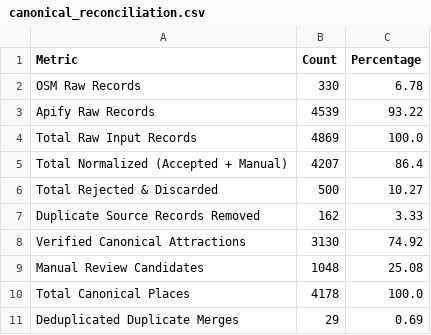
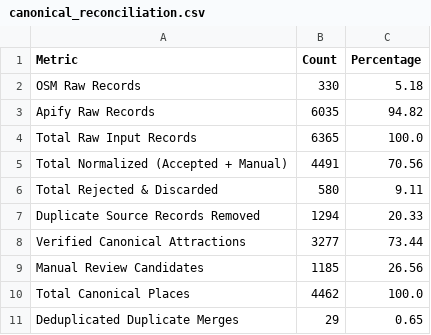
Before and after one commit to RahmatHadinata23758051/RekomendasiWisata, a CSV file: Scraping/reports/canonical_reconciliation.csv, drawn as a sheet.

Commit message:
data(scraping): track Scraping/reports/canonical_reconciliation.csv

```diff
--- a/Scraping/reports/canonical_reconciliation.csv
+++ b/Scraping/reports/canonical_reconciliation.csv
@@ -1,11 +1,11 @@
 Metric,Count,Percentage
-OSM Raw Records,330,6.78
-Apify Raw Records,4539,93.22
-Total Raw Input Records,4869,100.0
-Total Normalized (Accepted + Manual),4207,86.4
-Total Rejected & Discarded,500,10.27
-Duplicate Source Records Removed,162,3.33
-Verified Canonical Attractions,3130,74.92
-Manual Review Candidates,1048,25.08
-Total Canonical Places,4178,100.0
-Deduplicated Duplicate Merges,29,0.69
+OSM Raw Records,330,5.18
+Apify Raw Records,6035,94.82
+Total Raw Input Records,6365,100.0
+Total Normalized (Accepted + Manual),4491,70.56
+Total Rejected & Discarded,580,9.11
+Duplicate Source Records Removed,1294,20.33
+Verified Canonical Attractions,3277,73.44
+Manual Review Candidates,1185,26.56
+Total Canonical Places,4462,100.0
+Deduplicated Duplicate Merges,29,0.65
```
